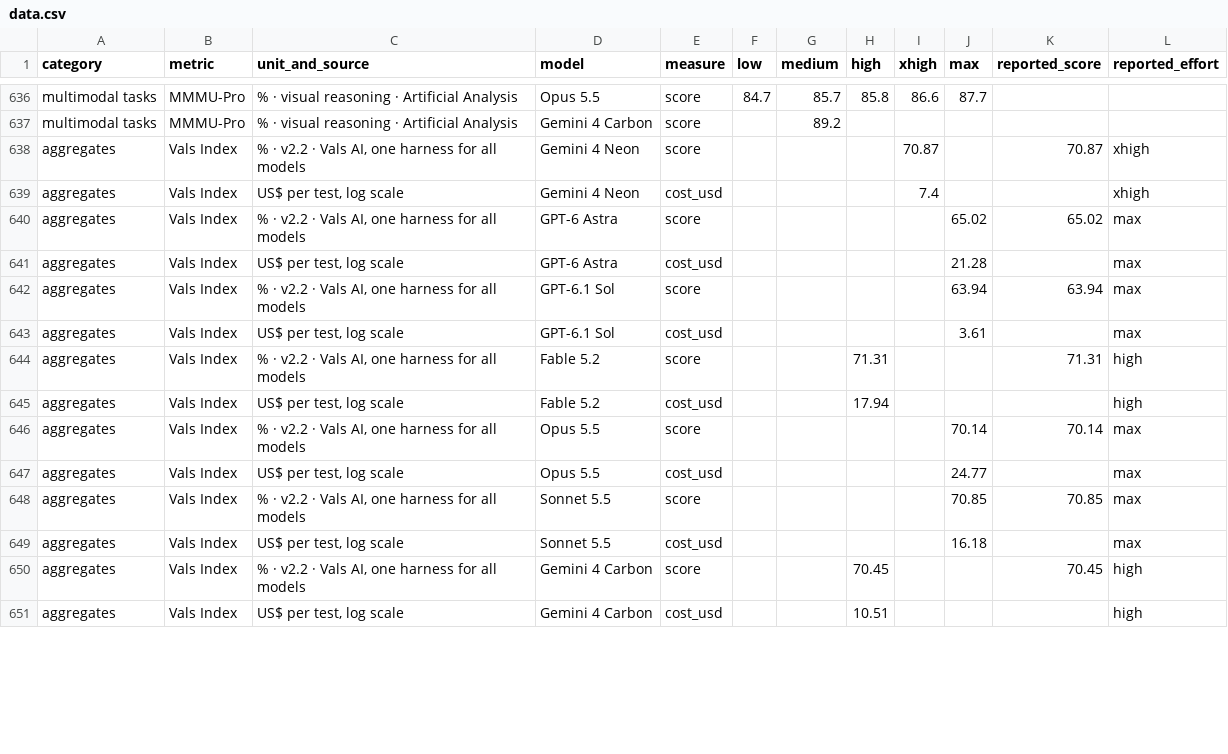
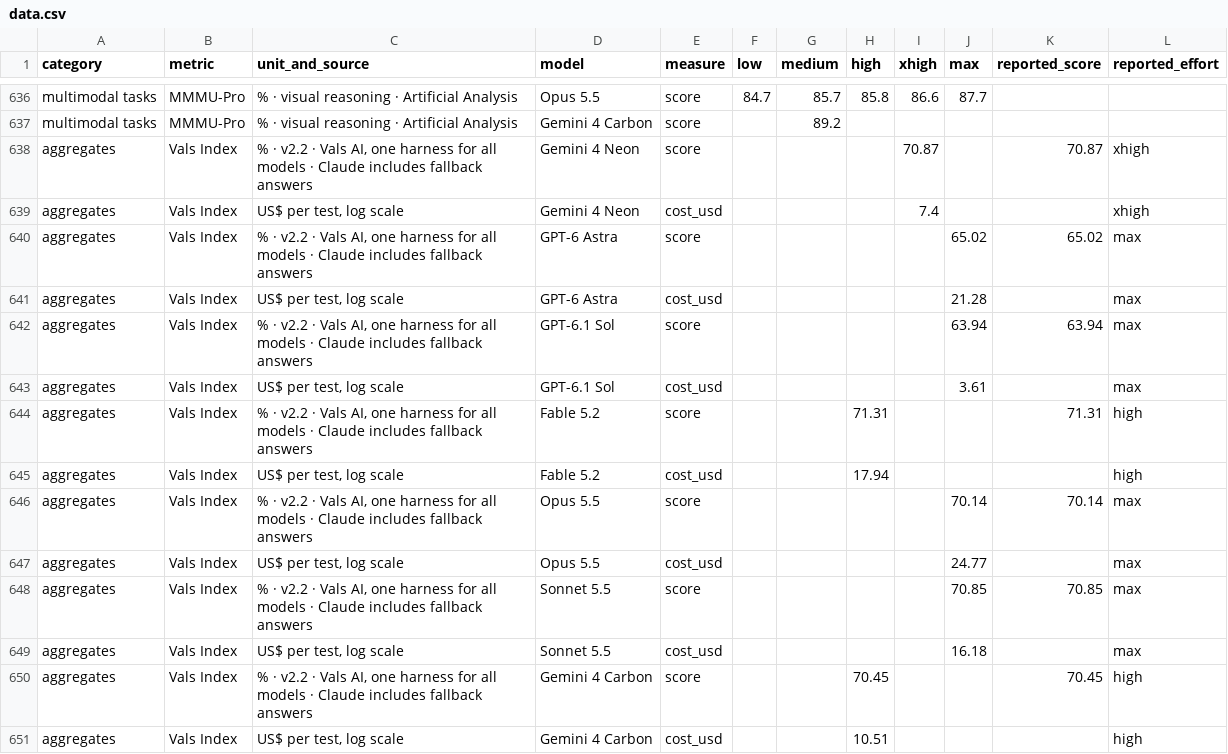
Before and after one commit to giladbarnea/ai-scores, a CSV file: docs/data.csv, drawn as a sheet; only a part is shown, gaps mark what is left out; the diff covers the shown part only.

Commit message:
Shorten the Aggregates note; move Vals fallback and Carbon pricing caveats onto their charts

```diff
--- a/docs/data.csv
+++ b/docs/data.csv
@@ -637,15 +637,15 @@ multimodal tasks,MMMU-Pro,% · visual reasoning · Artificial Analysis,Opus 5.5,
 multimodal tasks,MMMU-Pro,% · visual reasoning · Artificial Analysis,Gemini 4 Carbon,score,,89.2,,,,,
-aggregates,Vals Index,"% · v2.2 · Vals AI, one harness for all models",Gemini 4 Neon,score,,,,70.87,,70.87,xhigh
+aggregates,Vals Index,"% · v2.2 · Vals AI, one harness for all models · Claude includes fallback answers",Gemini 4 Neon,score,,,,70.87,,70.87,xhigh
 aggregates,Vals Index,"US$ per test, log scale",Gemini 4 Neon,cost_usd,,,,7.4,,,xhigh
-aggregates,Vals Index,"% · v2.2 · Vals AI, one harness for all models",GPT-6 Astra,score,,,,,65.02,65.02,max
+aggregates,Vals Index,"% · v2.2 · Vals AI, one harness for all models · Claude includes fallback answers",GPT-6 Astra,score,,,,,65.02,65.02,max
 aggregates,Vals Index,"US$ per test, log scale",GPT-6 Astra,cost_usd,,,,,21.28,,max
-aggregates,Vals Index,"% · v2.2 · Vals AI, one harness for all models",GPT-6.1 Sol,score,,,,,63.94,63.94,max
+aggregates,Vals Index,"% · v2.2 · Vals AI, one harness for all models · Claude includes fallback answers",GPT-6.1 Sol,score,,,,,63.94,63.94,max
 aggregates,Vals Index,"US$ per test, log scale",GPT-6.1 Sol,cost_usd,,,,,3.61,,max
-aggregates,Vals Index,"% · v2.2 · Vals AI, one harness for all models",Fable 5.2,score,,,71.31,,,71.31,high
+aggregates,Vals Index,"% · v2.2 · Vals AI, one harness for all models · Claude includes fallback answers",Fable 5.2,score,,,71.31,,,71.31,high
 aggregates,Vals Index,"US$ per test, log scale",Fable 5.2,cost_usd,,,17.94,,,,high
-aggregates,Vals Index,"% · v2.2 · Vals AI, one harness for all models",Opus 5.5,score,,,,,70.14,70.14,max
+aggregates,Vals Index,"% · v2.2 · Vals AI, one harness for all models · Claude includes fallback answers",Opus 5.5,score,,,,,70.14,70.14,max
 aggregates,Vals Index,"US$ per test, log scale",Opus 5.5,cost_usd,,,,,24.77,,max
-aggregates,Vals Index,"% · v2.2 · Vals AI, one harness for all models",Sonnet 5.5,score,,,,,70.85,70.85,max
+aggregates,Vals Index,"% · v2.2 · Vals AI, one harness for all models · Claude includes fallback answers",Sonnet 5.5,score,,,,,70.85,70.85,max
 aggregates,Vals Index,"US$ per test, log scale",Sonnet 5.5,cost_usd,,,,,16.18,,max
-aggregates,Vals Index,"% · v2.2 · Vals AI, one harness for all models",Gemini 4 Carbon,score,,,70.45,,,70.45,high
+aggregates,Vals Index,"% · v2.2 · Vals AI, one harness for all models · Claude includes fallback answers",Gemini 4 Carbon,score,,,70.45,,,70.45,high
 aggregates,Vals Index,"US$ per test, log scale",Gemini 4 Carbon,cost_usd,,,10.51,,,,high
```
Also changed, not shown: 115 edited cells elsewhere in this file, 2 other files.
